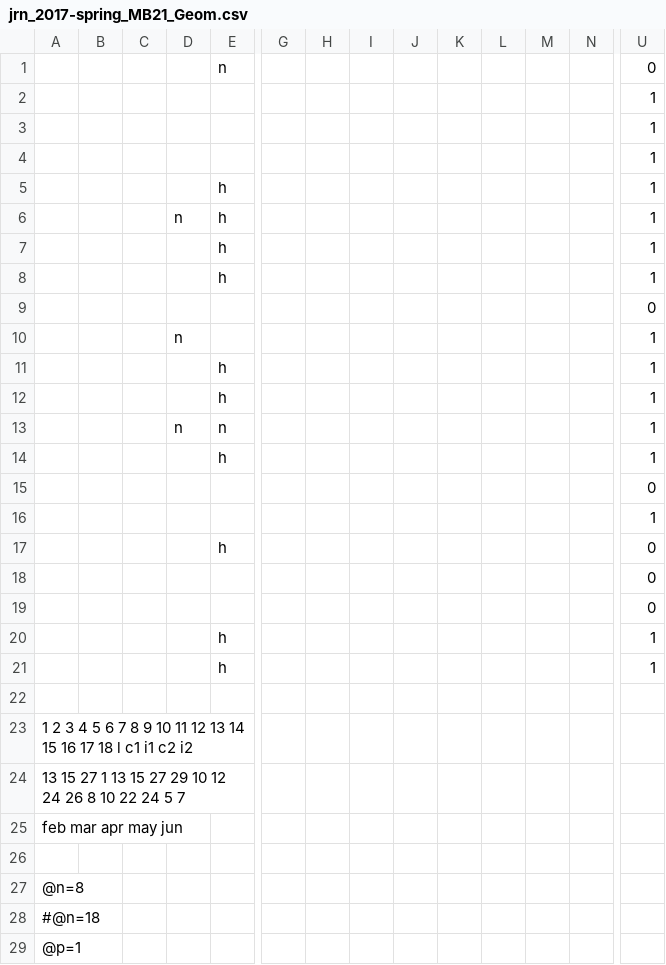
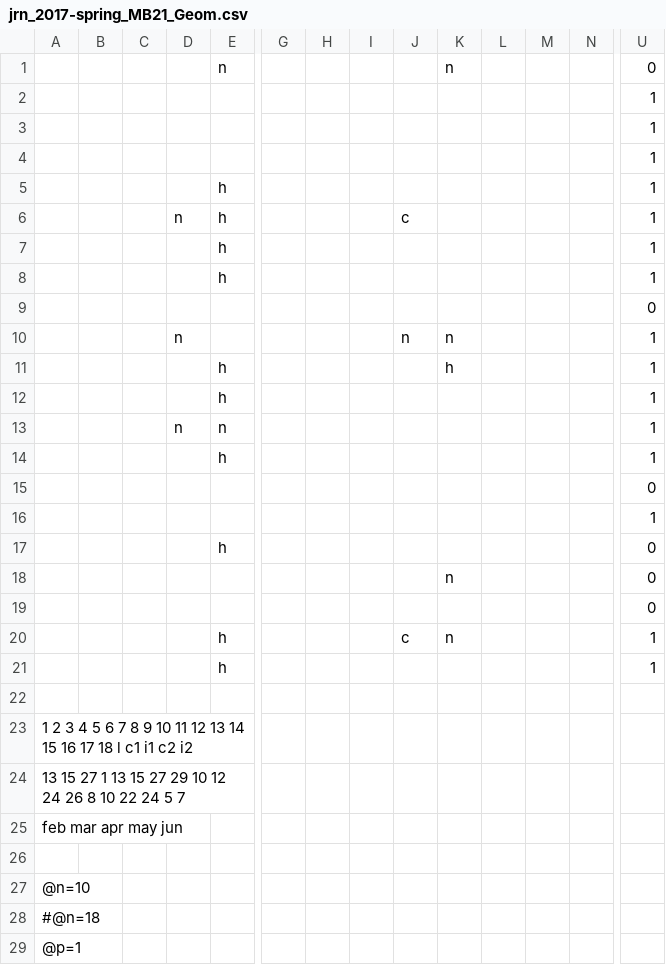
Before and after one commit to raxal/edu, a CSV file: 2017-spring/jrn/jrn_2017-spring_MB21_Geom.csv, drawn as a sheet; only a part is shown, gaps mark what is left out; removed rows and columns are numbered as before the commit, all else as after; rows hold the shown columns only; the diff names each change by its address in the sheet, - before the commit and + after, or states it on an @@ line.

```diff
--- a/2017-spring/jrn/jrn_2017-spring_MB21_Geom.csv
+++ b/2017-spring/jrn/jrn_2017-spring_MB21_Geom.csv
-K1: (empty)
+K1: n
-J6: (empty)
+J6: c
-J10: (empty)
+J10: n
-K10: (empty)
+K10: n
-K11: (empty)
+K11: h
+row 18:  |  |  |  |  |  |  |  |  | n |  |  |  | 0
-row 19:  |  |  |  |  |  |  |  |  |  |  |  |  | 0
-J20: (empty)
+J20: c
-K20: (empty)
+K20: n
-A27: @n=8
+A27: @n=10
```
Also changed, not shown: 2017-spring/jrn/jrn_2017-spring_IFB11_AnG.csv, 2017-spring/jrn/jrn_2017-spring_MB11_Geom.csv.
